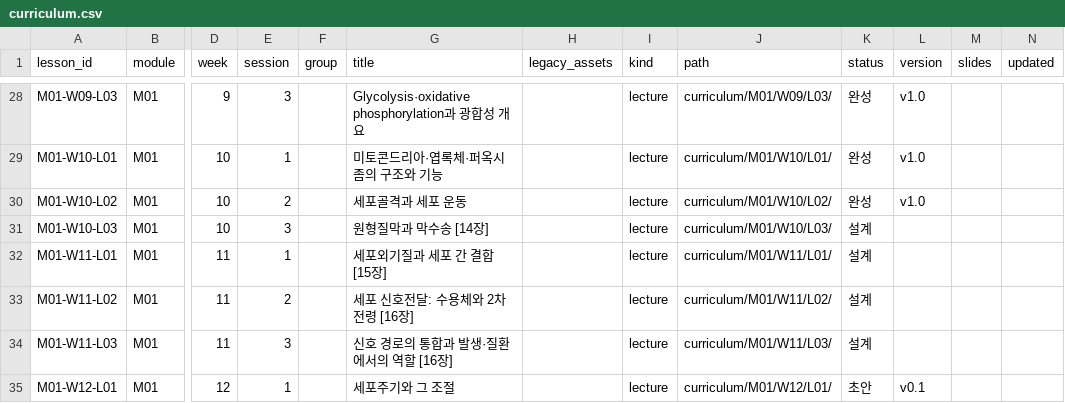
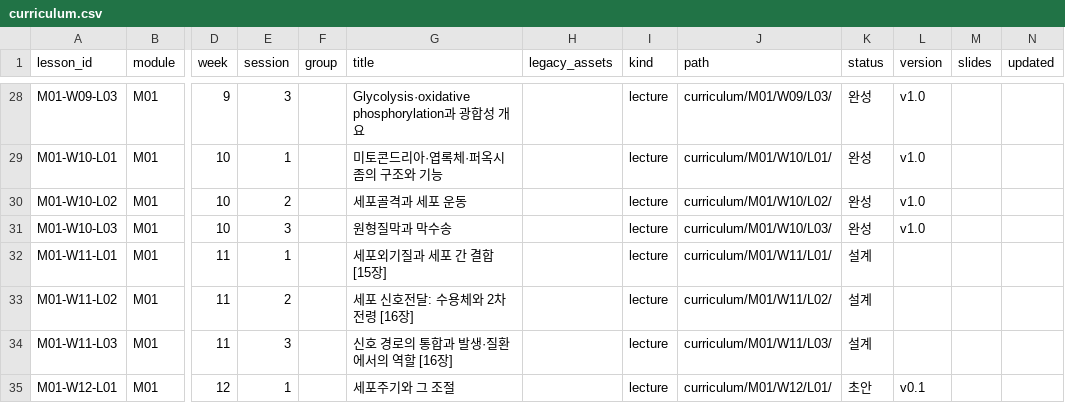
Before and after one commit to hoperiasd2/hoperiasd2.github.io, a CSV file: curriculum.csv, drawn as a sheet; only a part is shown, gaps mark what is left out; the diff names each change by its address in the sheet, - before the commit and + after, or states it on an @@ line.

```diff
--- a/curriculum.csv
+++ b/curriculum.csv
-G31 (title): 원형질막과 막수송 [14장]
+G31 (title): 원형질막과 막수송
-K31 (status): 설계
+K31 (status): 완성
-L31 (version): (empty)
+L31 (version): v1.0
```
Also changed, not shown: 9 other files.
